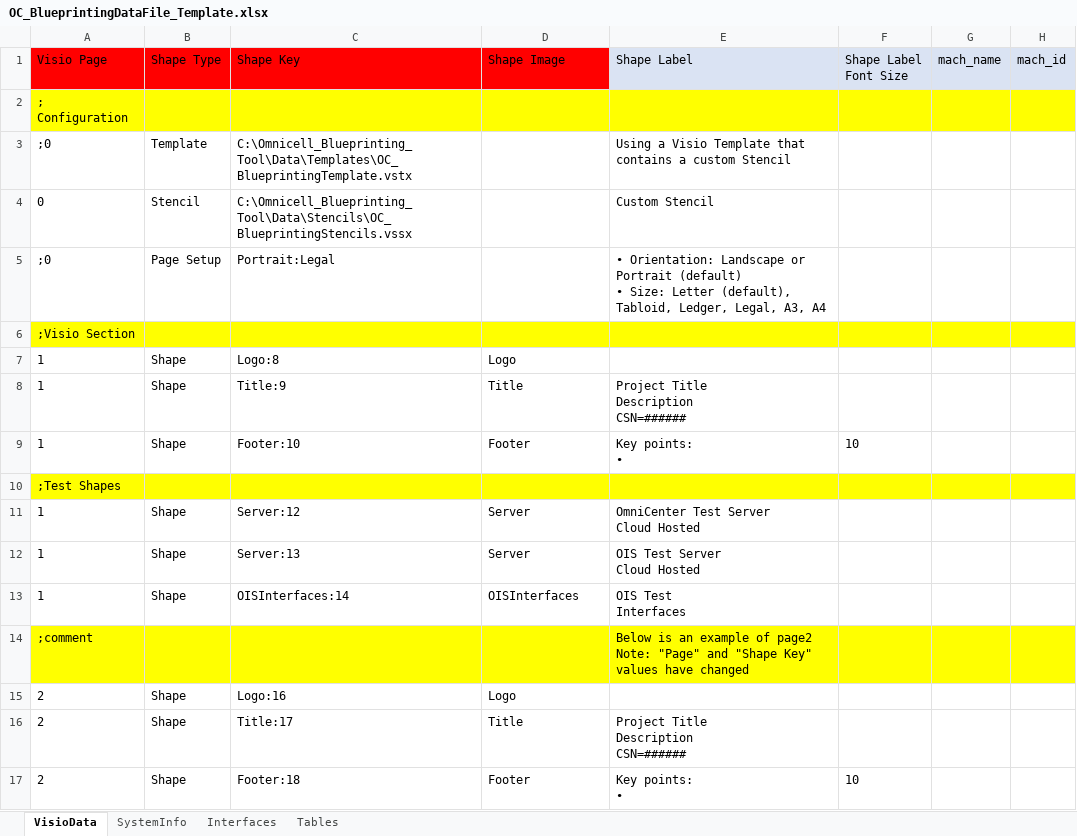
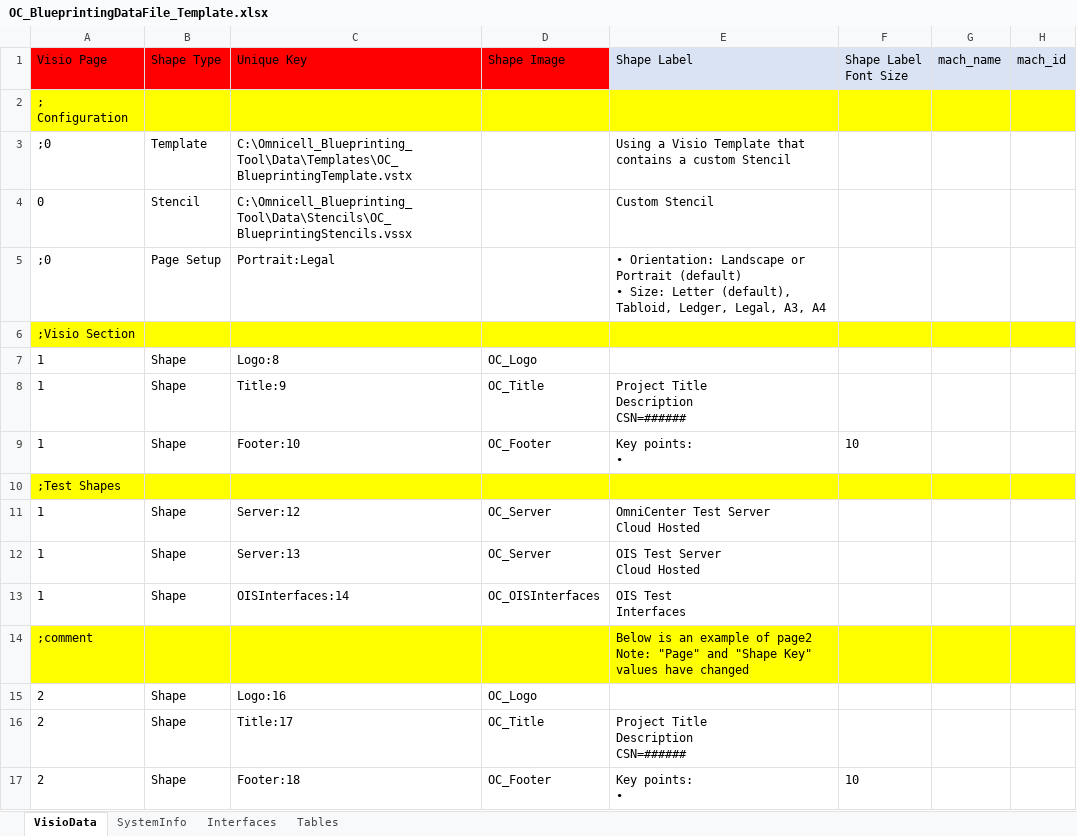
Before and after one commit to dougvida/VisioDiagramCreator, an Excel workbook: Data/ScriptData/OC_BlueprintingDataFile_Template.xlsx, sheet VisioData, drawn as a sheet; only a part is shown; values as stored, in another font and other column widths than the file's, no borders; the diff names each change by its address in the sheet, - before the commit and + after, or states it on an @@ line.

```diff
--- a/Data/ScriptData/OC_BlueprintingDataFile_Template.xlsx (sheet VisioData)
+++ b/Data/ScriptData/OC_BlueprintingDataFile_Template.xlsx (sheet VisioData)
-C1: Shape Key
+C1: Unique Key
-D7 (Shape Image): Logo
+D7 (Shape Image): OC_Logo
-D8 (Shape Image): Title
+D8 (Shape Image): OC_Title
-D9 (Shape Image): Footer
+D9 (Shape Image): OC_Footer
-D11:D12 (Shape Image): Server
+D11:D12 (Shape Image): OC_Server
-D13 (Shape Image): OISInterfaces
+D13 (Shape Image): OC_OISInterfaces
-D15 (Shape Image): Logo
+D15 (Shape Image): OC_Logo
-D16 (Shape Image): Title
+D16 (Shape Image): OC_Title
-D17 (Shape Image): Footer
+D17 (Shape Image): OC_Footer
```
Also changed, not shown: sheet Tables, Data/ScriptData/Advocate_ArchitectDataBlueprinting.xlsx, Data/ScriptData/OC_BlueprintingDataFile_Template.xlsm, 15 other files.
